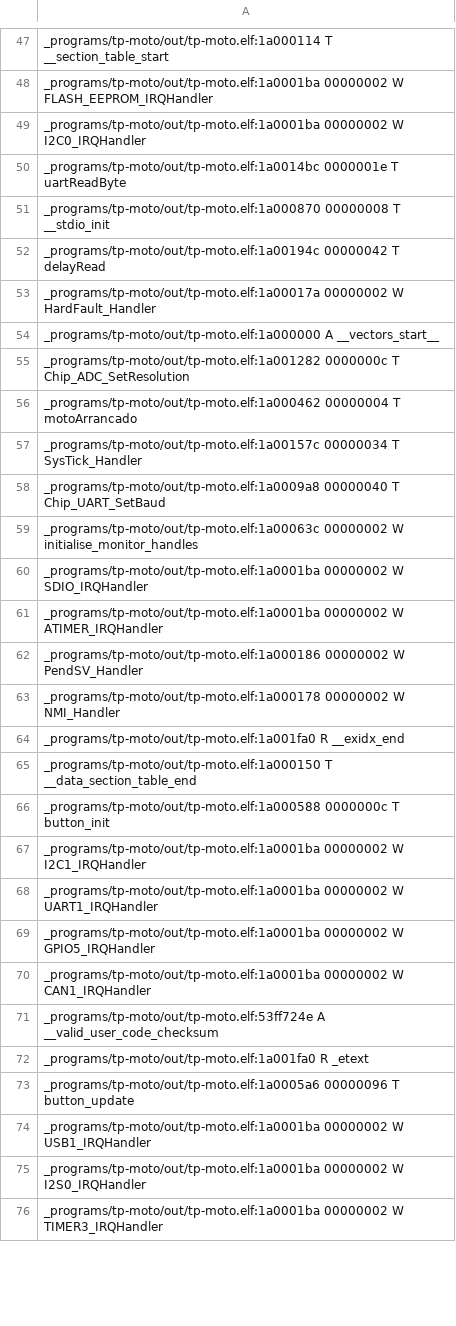
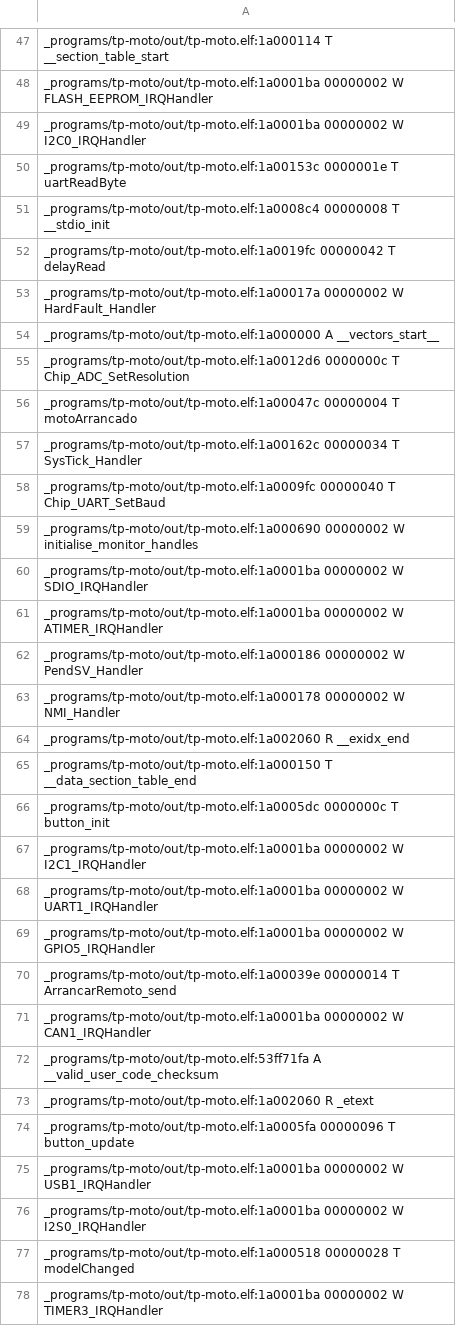
Before and after one commit to NahuelM426/moto, a CSV file: out/tp-moto.names.csv, drawn as a sheet; only a part is shown, gaps mark what is left out; the diff covers the shown part only.

```diff
--- a/out/tp-moto.names.csv
+++ b/out/tp-moto.names.csv
@@ -49,12 +49,12 @@ _programs/tp-moto/out/tp-moto.elf:1a0001ba 00000002 W FLASH_EEPROM_IRQHandler
 _programs/tp-moto/out/tp-moto.elf:1a0001ba 00000002 W I2C0_IRQHandler
-_programs/tp-moto/out/tp-moto.elf:1a0014bc 0000001e T uartReadByte
-_programs/tp-moto/out/tp-moto.elf:1a000870 00000008 T __stdio_init
-_programs/tp-moto/out/tp-moto.elf:1a00194c 00000042 T delayRead
+_programs/tp-moto/out/tp-moto.elf:1a00153c 0000001e T uartReadByte
+_programs/tp-moto/out/tp-moto.elf:1a0008c4 00000008 T __stdio_init
+_programs/tp-moto/out/tp-moto.elf:1a0019fc 00000042 T delayRead
 _programs/tp-moto/out/tp-moto.elf:1a00017a 00000002 W HardFault_Handler
 _programs/tp-moto/out/tp-moto.elf:1a000000 A __vectors_start__
-_programs/tp-moto/out/tp-moto.elf:1a001282 0000000c T Chip_ADC_SetResolution
-_programs/tp-moto/out/tp-moto.elf:1a000462 00000004 T motoArrancado
-_programs/tp-moto/out/tp-moto.elf:1a00157c 00000034 T SysTick_Handler
-_programs/tp-moto/out/tp-moto.elf:1a0009a8 00000040 T Chip_UART_SetBaud
-_programs/tp-moto/out/tp-moto.elf:1a00063c 00000002 W initialise_monitor_handles
+_programs/tp-moto/out/tp-moto.elf:1a0012d6 0000000c T Chip_ADC_SetResolution
+_programs/tp-moto/out/tp-moto.elf:1a00047c 00000004 T motoArrancado
+_programs/tp-moto/out/tp-moto.elf:1a00162c 00000034 T SysTick_Handler
+_programs/tp-moto/out/tp-moto.elf:1a0009fc 00000040 T Chip_UART_SetBaud
+_programs/tp-moto/out/tp-moto.elf:1a000690 00000002 W initialise_monitor_handles
 _programs/tp-moto/out/tp-moto.elf:1a0001ba 00000002 W SDIO_IRQHandler
@@ -63,5 +63,5 @@ _programs/tp-moto/out/tp-moto.elf:1a000186 00000002 W PendSV_Handler
 _programs/tp-moto/out/tp-moto.elf:1a000178 00000002 W NMI_Handler
-_programs/tp-moto/out/tp-moto.elf:1a001fa0 R __exidx_end
+_programs/tp-moto/out/tp-moto.elf:1a002060 R __exidx_end
 _programs/tp-moto/out/tp-moto.elf:1a000150 T __data_section_table_end
-_programs/tp-moto/out/tp-moto.elf:1a000588 0000000c T button_init
+_programs/tp-moto/out/tp-moto.elf:1a0005dc 0000000c T button_init
 _programs/tp-moto/out/tp-moto.elf:1a0001ba 00000002 W I2C1_IRQHandler
@@ -69,8 +69,10 @@ _programs/tp-moto/out/tp-moto.elf:1a0001ba 00000002 W UART1_IRQHandler
 _programs/tp-moto/out/tp-moto.elf:1a0001ba 00000002 W GPIO5_IRQHandler
+_programs/tp-moto/out/tp-moto.elf:1a00039e 00000014 T ArrancarRemoto_send
 _programs/tp-moto/out/tp-moto.elf:1a0001ba 00000002 W CAN1_IRQHandler
-_programs/tp-moto/out/tp-moto.elf:53ff724e A __valid_user_code_checksum
-_programs/tp-moto/out/tp-moto.elf:1a001fa0 R _etext
-_programs/tp-moto/out/tp-moto.elf:1a0005a6 00000096 T button_update
+_programs/tp-moto/out/tp-moto.elf:53ff71fa A __valid_user_code_checksum
+_programs/tp-moto/out/tp-moto.elf:1a002060 R _etext
+_programs/tp-moto/out/tp-moto.elf:1a0005fa 00000096 T button_update
 _programs/tp-moto/out/tp-moto.elf:1a0001ba 00000002 W USB1_IRQHandler
 _programs/tp-moto/out/tp-moto.elf:1a0001ba 00000002 W I2S0_IRQHandler
+_programs/tp-moto/out/tp-moto.elf:1a000518 00000028 T modelChanged
 _programs/tp-moto/out/tp-moto.elf:1a0001ba 00000002 W TIMER3_IRQHandler
```
Also changed, not shown: 5 added rows and 103 edited cells elsewhere in this file, 13 other files.
